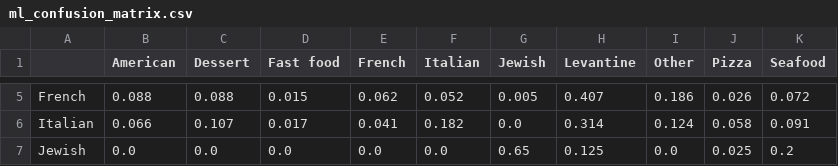
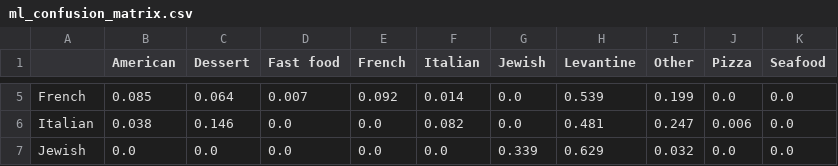
Before and after one commit to rawanb8/dining-analysis, a CSV file: machine_learning/ml_confusion_matrix.csv, drawn as a sheet; only a part is shown, gaps mark what is left out; the diff covers the shown part only; the diff names each change by its address in the sheet, - before the commit and + after, or states it on an @@ line.

```diff
--- a/machine_learning/ml_confusion_matrix.csv
+++ b/machine_learning/ml_confusion_matrix.csv
-B5 (American): 0.088
+B5 (American): 0.085
-C5 (Dessert): 0.088
+C5 (Dessert): 0.064
-D5 (Fast food): 0.015
+D5 (Fast food): 0.007
-E5 (French): 0.062
+E5 (French): 0.092
-F5 (Italian): 0.052
+F5 (Italian): 0.014
-G5 (Jewish): 0.005
+G5 (Jewish): 0.0
-H5 (Levantine): 0.407
+H5 (Levantine): 0.539
-I5 (Other): 0.186
+I5 (Other): 0.199
-J5 (Pizza): 0.026
+J5 (Pizza): 0.0
-K5 (Seafood): 0.072
+K5 (Seafood): 0.0
-B6 (American): 0.066
+B6 (American): 0.038
-C6 (Dessert): 0.107
+C6 (Dessert): 0.146
-D6 (Fast food): 0.017
+D6 (Fast food): 0.0
-E6 (French): 0.041
+E6 (French): 0.0
-F6 (Italian): 0.182
+F6 (Italian): 0.082
-H6 (Levantine): 0.314
+H6 (Levantine): 0.481
-I6 (Other): 0.124
+I6 (Other): 0.247
-J6 (Pizza): 0.058
+J6 (Pizza): 0.006
-K6 (Seafood): 0.091
+K6 (Seafood): 0.0
-G7 (Jewish): 0.65
+G7 (Jewish): 0.339
-H7 (Levantine): 0.125
+H7 (Levantine): 0.629
-I7 (Other): 0.0
+I7 (Other): 0.032
-J7 (Pizza): 0.025
+J7 (Pizza): 0.0
-K7 (Seafood): 0.2
+K7 (Seafood): 0.0
```
Also changed, not shown: 68 edited cells elsewhere in this file, machine_learning/ml_before_after.csv, machine_learning/ml_final_comparison.csv, 24 other files.
